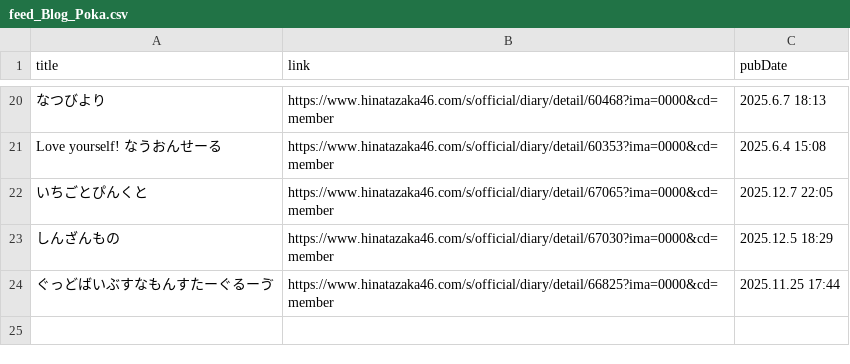
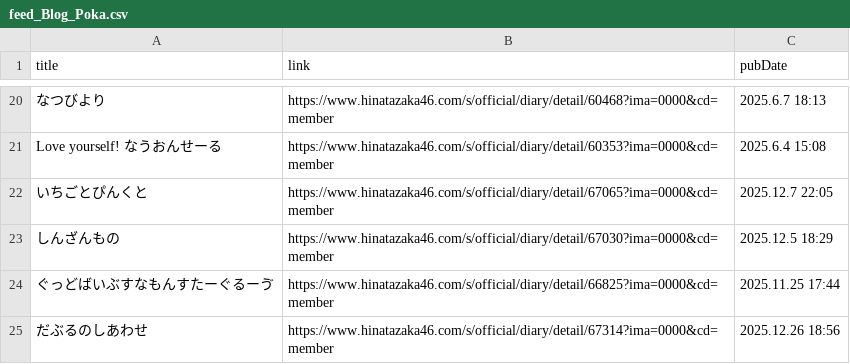
Before and after one commit to haits812/makeRSS, a CSV file: makeRSS_HB/feed_Blog_Poka.csv, drawn as a sheet; only a part is shown, gaps mark what is left out; the diff names each change by its address in the sheet, - before the commit and + after, or states it on an @@ line.

```diff
--- a/makeRSS_HB/feed_Blog_Poka.csv
+++ b/makeRSS_HB/feed_Blog_Poka.csv
+row 25: だぶるのしあわせ | https://www.hinatazaka46.com/s/official/diary/detail/67314?ima=0000&cd=member | 2025.12.26 18:56
```
Also changed, not shown: 3 other files.
